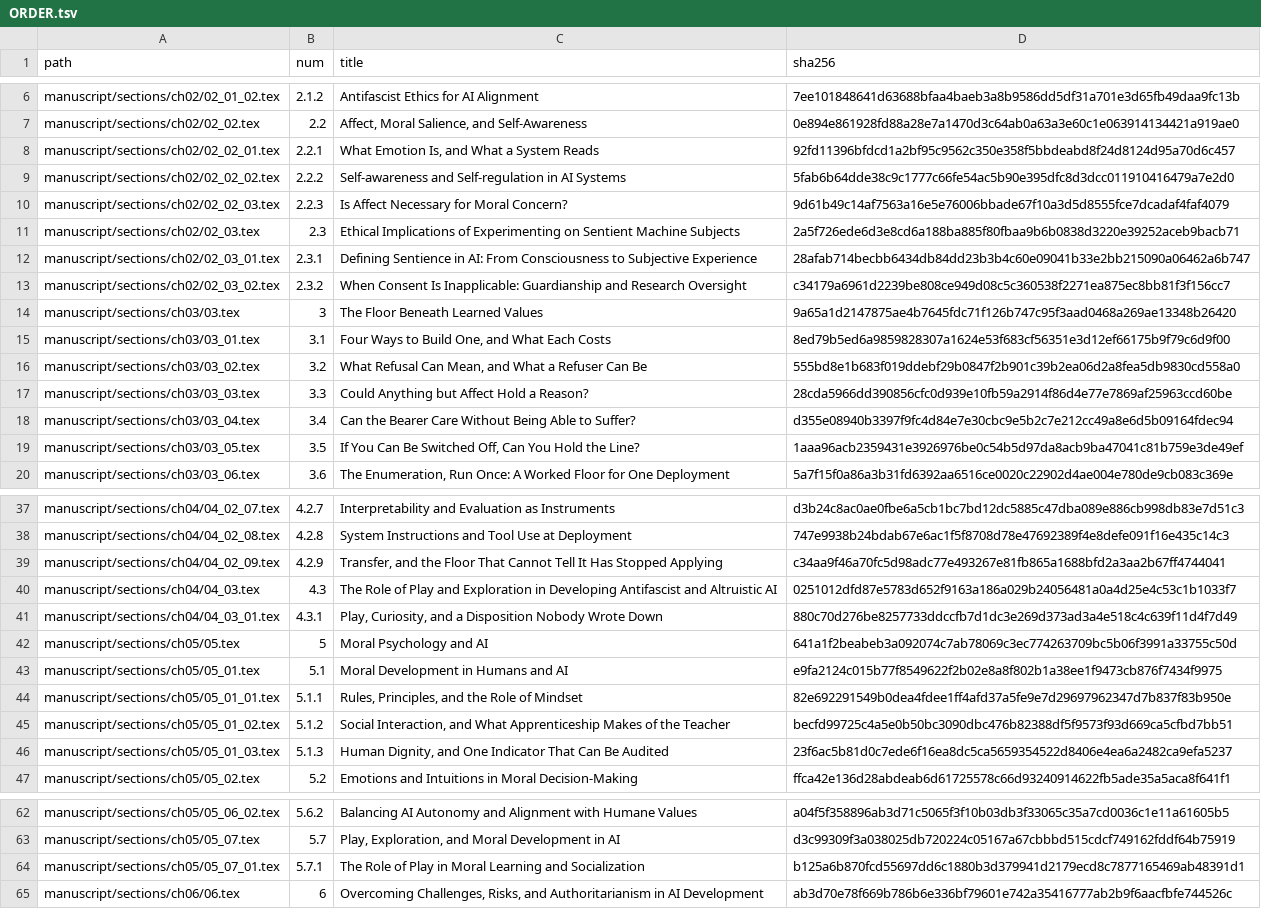
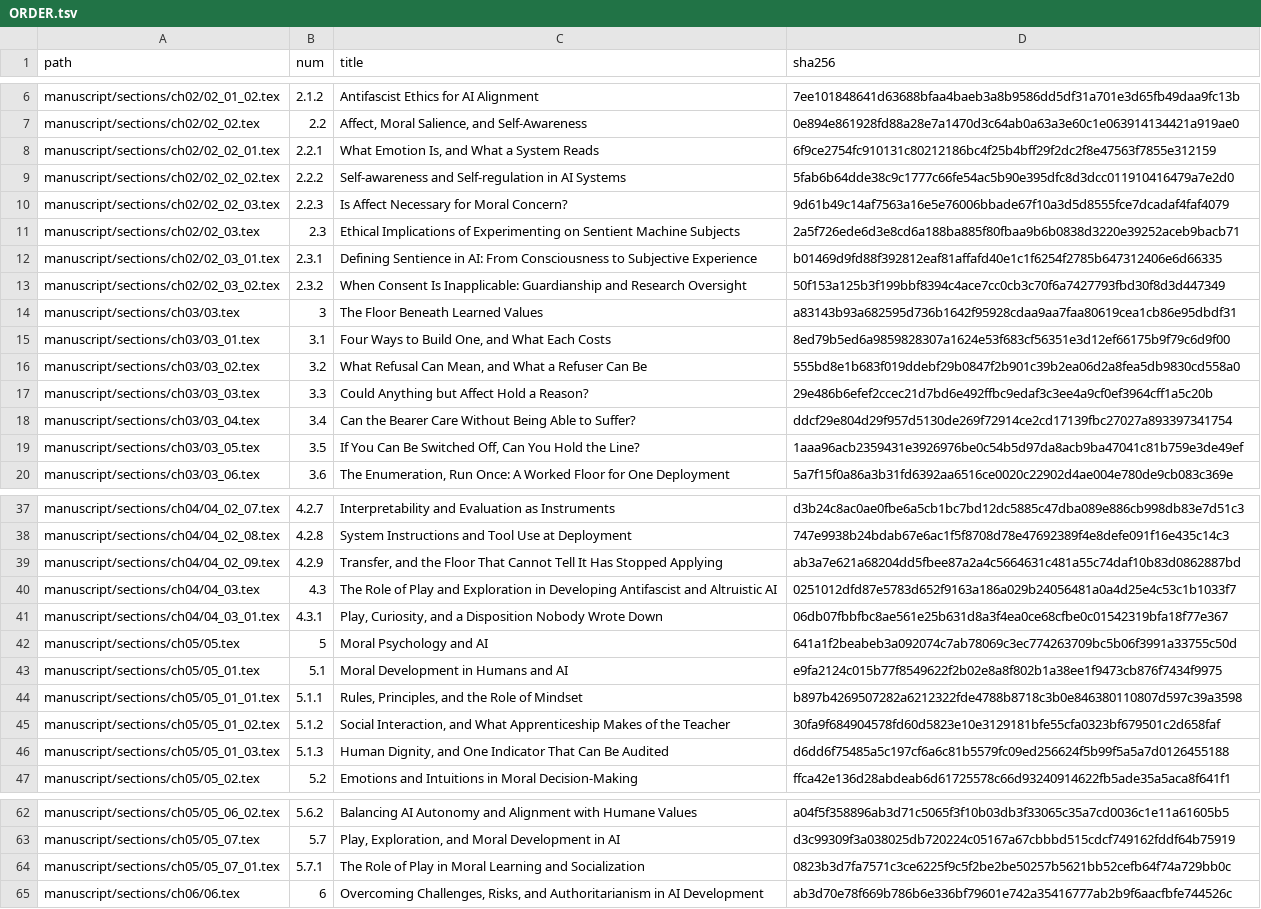
Before and after one commit to iterabloom/antifascist.intelligence, a TSV file: manuscript/sections/ORDER.tsv, drawn as a sheet; only a part is shown, gaps mark what is left out; the diff covers the shown part only; the diff names each change by its address in the sheet, - before the commit and + after, or states it on an @@ line.

Commit message:
54 cross-references removed across 24 sections: the rewrites that change eleven or more words applied, four with repairs and four with tightenings, 225 to 171
The third bucket of the Sonnet readers' proposals: 28 paragraphs, 48
audit rows, where the proposal recasts a sentence or cuts a pointer
sentence whole. All 28 were read one by one: 20 improvements applied as
proposed; 4 neutral, applied with a tightening (the design chapters named
where "addressed separately" named nothing, the worked floor named as the
home of its two enumerations, a cut sentence at 11.2 kept without its
attribution because the next sentence turns on it); 4 not improvements,
applied with a repair. Two of the repairs carry claims: 5.1.2 keeps
"Recuperation is what happens when that hazard is industrialized" in
place of the pointer to chapter 7, and 11.3's opening no longer says the
four sites that lean on a detector send the reader there, because after
this batch none of them does. That opening now reads "This book gives
fascism a structural definition" rather than asserting the stipulation
as a fact, and names the recuperation argument rather than "another"
chapter.

Six of the 28 dropped a list or a second pointer, so 54 references leave
for 48 rows. No claim added, no citation added, no target's content
imported. ORDER.tsv digests refreshed; check_all.sh green. The write-up
is not in this commit.

Racial-Capitalism-Is-Bad: a pumpkin spice moth building a geyser cone shaped like dreidel made of clockwork gears
Signed-off-by: jgstern-agent <josh-agent@iterabloom.com>

```diff
--- a/manuscript/sections/ORDER.tsv
+++ b/manuscript/sections/ORDER.tsv
-D8 (sha256): 92fd11396bfdcd1a2bf95c9562c350e358f5bbdeabd8f24d8124d95a70d6c457
+D8 (sha256): 6f9ce2754fc910131c80212186bc4f25b4bff29f2dc2f8e47563f7855e312159
-D12 (sha256): 28afab714becbb6434db84dd23b3b4c60e09041b33e2bb215090a06462a6b747
+D12 (sha256): b01469d9fd88f392812eaf81affafd40e1c1f6254f2785b647312406e6d66335
-D13 (sha256): c34179a6961d2239be808ce949d08c5c360538f2271ea875ec8bb81f3f156cc7
+D13 (sha256): 50f153a125b3f199bbf8394c4ace7cc0cb3c70f6a7427793fbd30f8d3d447349
-D14 (sha256): 9a65a1d2147875ae4b7645fdc71f126b747c95f3aad0468a269ae13348b26420
+D14 (sha256): a83143b93a682595d736b1642f95928cdaa9aa7faa80619cea1cb86e95dbdf31
-D17 (sha256): 28cda5966dd390856cfc0d939e10fb59a2914f86d4e77e7869af25963ccd60be
+D17 (sha256): 29e486b6efef2ccec21d7bd6e492ffbc9edaf3c3ee4a9cf0ef3964cff1a5c20b
-D18 (sha256): d355e08940b3397f9fc4d84e7e30cbc9e5b2c7e212cc49a8e6d5b09164fdec94
+D18 (sha256): ddcf29e804d29f957d5130de269f72914ce2cd17139fbc27027a893397341754
-D39 (sha256): c34aa9f46a70fc5d98adc77e493267e81fb865a1688bfd2a3aa2b67ff4744041
+D39 (sha256): ab3a7e621a68204dd5fbee87a2a4c5664631c481a55c74daf10b83d0862887bd
-D41 (sha256): 880c70d276be8257733ddccfb7d1dc3e269d373ad3a4e518c4c639f11d4f7d49
+D41 (sha256): 06db07fbbfbc8ae561e25b631d8a3f4ea0ce68cfbe0c01542319bfa18f77e367
-D44 (sha256): 82e692291549b0dea4fdee1ff4afd37a5fe9e7d29697962347d7b837f83b950e
+D44 (sha256): b897b4269507282a6212322fde4788b8718c3b0e846380110807d597c39a3598
-D45 (sha256): becfd99725c4a5e0b50bc3090dbc476b82388df5f9573f93d669ca5cfbd7bb51
+D45 (sha256): 30fa9f684904578fd60d5823e10e3129181bfe55cfa0323bf679501c2d658faf
-D46 (sha256): 23f6ac5b81d0c7ede6f16ea8dc5ca5659354522d8406e4ea6a2482ca9efa5237
+D46 (sha256): d6dd6f75485a5c197cf6a6c81b5579fc09ed256624f5b99f5a5a7d0126455188
-D64 (sha256): b125a6b870fcd55697dd6c1880b3d379941d2179ecd8c7877165469ab48391d1
+D64 (sha256): 0823b3d7fa7571c3ce6225f9c5f2be2be50257b5621bb52cefb64f74a729bb0c
```
Also changed, not shown: 12 edited cells elsewhere in this file, 24 other files.
